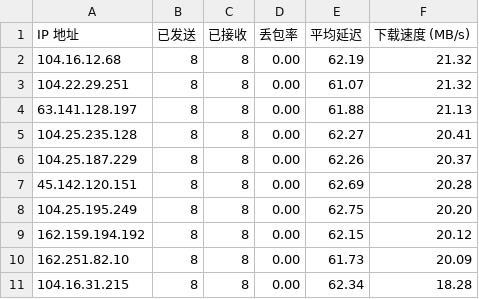
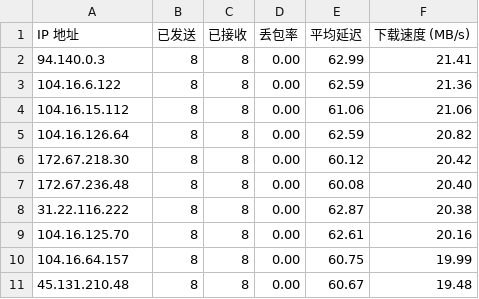
Before and after one commit to EdsonWong/cfip_to_github, a CSV file: result.csv, drawn as a sheet.

```diff
--- a/result.csv
+++ b/result.csv
@@ -1,11 +1,11 @@
 IP 地址,已发送,已接收,丢包率,平均延迟,下载速度 (MB/s)
-104.16.12.68,8,8,0.00,62.19,21.32
-104.22.29.251,8,8,0.00,61.07,21.32
-63.141.128.197,8,8,0.00,61.88,21.13
-104.25.235.128,8,8,0.00,62.27,20.41
-104.25.187.229,8,8,0.00,62.26,20.37
-45.142.120.151,8,8,0.00,62.69,20.28
-104.25.195.249,8,8,0.00,62.75,20.20
-162.159.194.192,8,8,0.00,62.15,20.12
-162.251.82.10,8,8,0.00,61.73,20.09
-104.16.31.215,8,8,0.00,62.34,18.28
+94.140.0.3,8,8,0.00,62.99,21.41
+104.16.6.122,8,8,0.00,62.59,21.36
+104.16.15.112,8,8,0.00,61.06,21.06
+104.16.126.64,8,8,0.00,62.59,20.82
+172.67.218.30,8,8,0.00,60.12,20.42
+172.67.236.48,8,8,0.00,60.08,20.40
+31.22.116.222,8,8,0.00,62.87,20.38
+104.16.125.70,8,8,0.00,62.61,20.16
+104.16.64.157,8,8,0.00,60.75,19.99
+45.131.210.48,8,8,0.00,60.67,19.48
```
Also changed, not shown: 3 other files.
